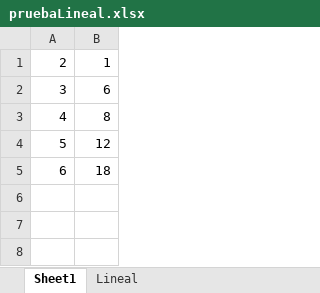
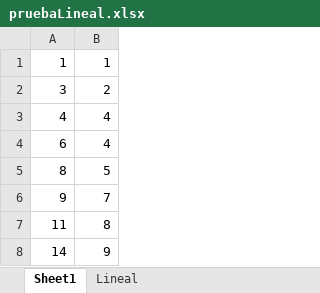
Before and after one commit to ignaciohansen/Mat.Superior-2C-2017-MinimosCuadrados, an Excel workbook: pruebaLineal.xlsx, sheet Sheet1, drawn as a sheet; values as stored, in another font and other column widths than the file's, no borders; removed rows and columns are numbered as before the commit, all else as after; the diff names each change by its address in the sheet, - before the commit and + after, or states it on an @@ line.

```diff
--- a/pruebaLineal.xlsx (sheet Sheet1)
+++ b/pruebaLineal.xlsx (sheet Sheet1)
-A1: 2
+A1: 1
-B2: 6
+B2: 2
-B3: 8
+B3: 4
-row 4: 5 | 12
-B4: 18
+B4: 4
+row 5: 8 | 5
+row 6: 9 | 7
+row 7: 11 | 8
+row 8: 14 | 9
```
Also changed, not shown: detalle.xlsx, pruebaPotencial.xlsx, 8 other files.
